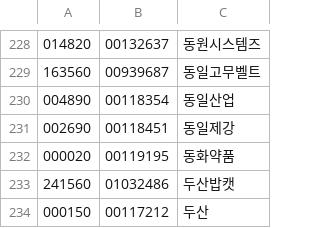
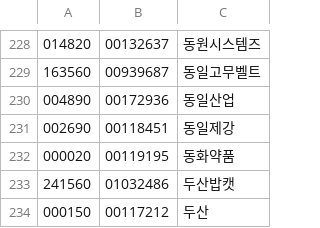
Before and after one commit to krkr5628/bacado, a CSV file: csv/list/kospi_integration.csv, drawn as a sheet; only a part is shown, gaps mark what is left out.

```diff
--- a/csv/list/kospi_integration.csv
+++ b/csv/list/kospi_integration.csv
@@ -229,3 +229,3 @@
 163560,00939687,동일고무벨트
-004890,00118354,동일산업
+004890,00172936,동일산업
 002690,00118451,동일제강
```
Also changed, not shown: csv/list/kosdak_code.csv, csv/list/kosdak_integration.csv, 3 other files.
